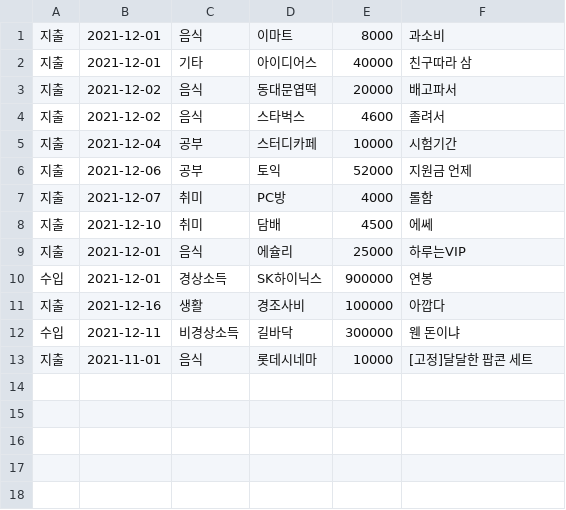
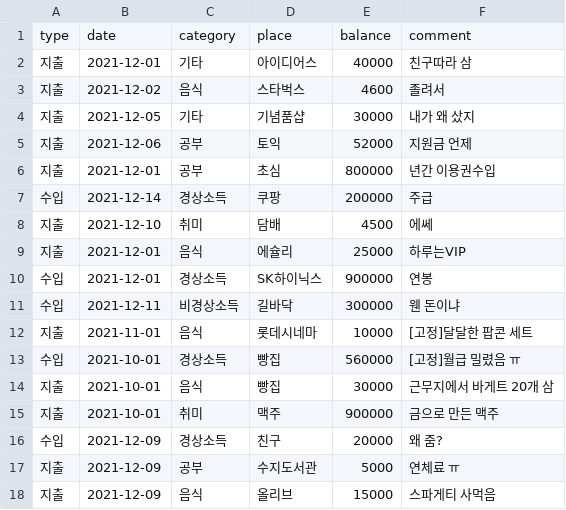
Before and after one commit to Firstcom1/dku_accounts_project, a CSV file: accounts_data.csv, drawn as a sheet; removed rows and columns are numbered as before the commit, all else as after; the diff names each change by its address in the sheet, - before the commit and + after, or states it on an @@ line.

```diff
--- a/accounts_data.csv
+++ b/accounts_data.csv
-row 1: 지출 | 2021-12-01 | 음식 | 이마트 | 8000 | 과소비
+row 1: type | date | category | place | balance | comment
-row 3: 지출 | 2021-12-02 | 음식 | 동대문엽떡 | 20000 | 배고파서
-row 5: 지출 | 2021-12-04 | 공부 | 스터디카페 | 10000 | 시험기간
+row 4: 지출 | 2021-12-05 | 기타 | 기념품샵 | 30000 | 내가 왜 샀지
-row 7: 지출 | 2021-12-07 | 취미 | PC방 | 4000 | 롤함
+row 6: 지출 | 2021-12-01 | 공부 | 초심 | 800000 | 년간 이용권수입
+row 7: 수입 | 2021-12-14 | 경상소득 | 쿠팡 | 200000 | 주급
-row 11: 지출 | 2021-12-16 | 생활 | 경조사비 | 100000 | 아깝다
+row 13: 수입 | 2021-10-01 | 경상소득 | 빵집 | 560000 | [고정]월급 밀렸음 ㅠ
+row 14: 지출 | 2021-10-01 | 음식 | 빵집 | 30000 | 근무지에서 바게트 20개 삼
+row 15: 지출 | 2021-10-01 | 취미 | 맥주 | 900000 | 금으로 만든 맥주
+row 16: 수입 | 2021-12-09 | 경상소득 | 친구 | 20000 | 왜 줌?
+row 17: 지출 | 2021-12-09 | 공부 | 수지도서관 | 5000 | 연체료 ㅠ
+row 18: 지출 | 2021-12-09 | 음식 | 올리브 | 15000 | 스파게티 사먹음
```
Also changed, not shown: 1 other file.
